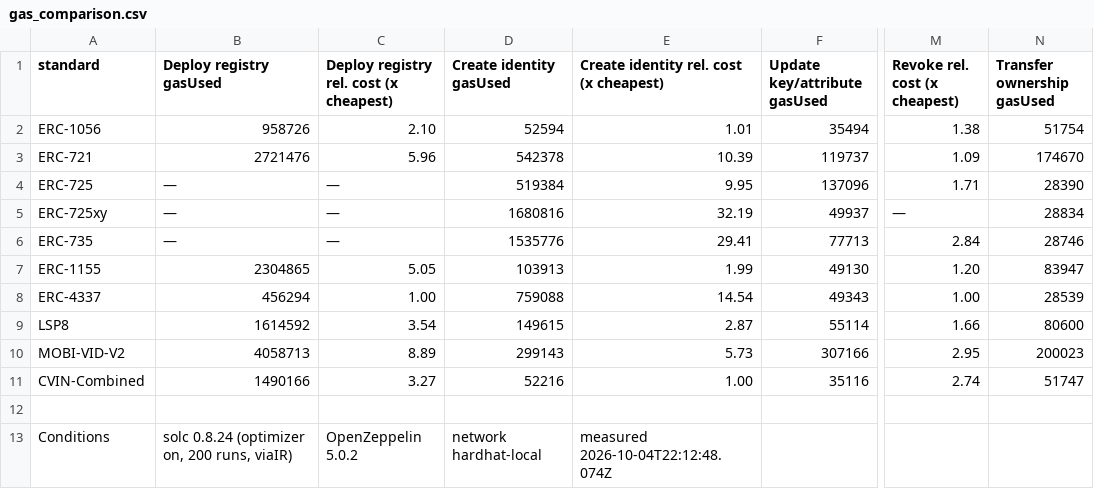
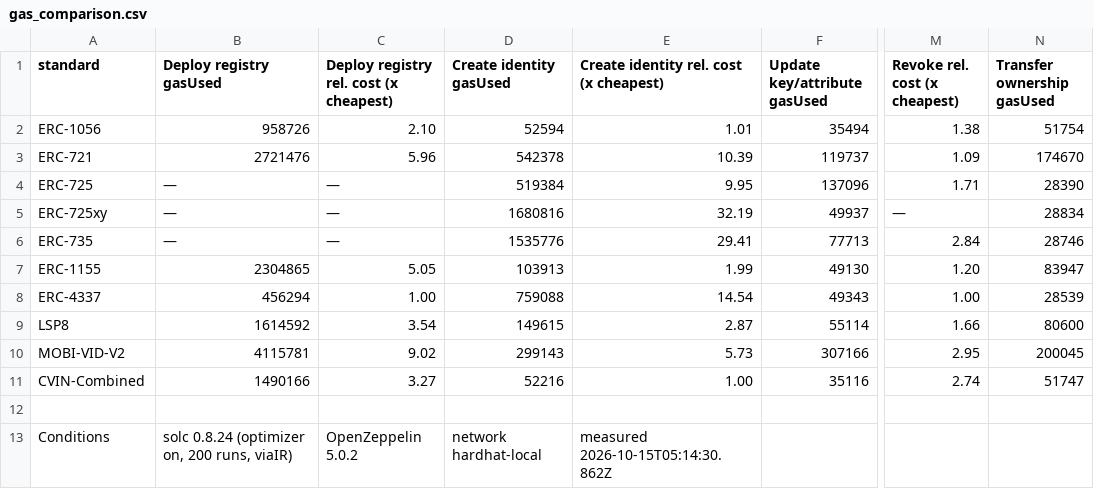
Before and after one commit to nikhilprakash24/CVIN-SC-Implementation-SSI-DID, a CSV file: 4_comparison-framework/results/gas_comparison.csv, drawn as a sheet; only a part is shown, gaps mark what is left out; the diff names each change by its address in the sheet, - before the commit and + after, or states it on an @@ line.

Commit message:
Nine-standard gas results after H-A (MOBI attestEvent scope + duplicate guard)
2 of 55 gated cells move, both MOBI-VID-V2: deployRegistry 4,058,713 ->
4,115,781 (+57,068: owner check, hasAttested mapping + getter, revert
strings) and transferOwnership 200,023 -> 200,045 (+22: selector
dispatch shift from the new hasAttested getter). The un-gated attestEvent
note moves 192,683 -> 215,362 (execution 169,295 -> 191,974). All other
standards unchanged. run_gas_stats.py --runs 30: all_deterministic true;
a fresh benchmark against this JSON: 55 cells, 0 differ.

```diff
--- a/4_comparison-framework/results/gas_comparison.csv
+++ b/4_comparison-framework/results/gas_comparison.csv
-B10 (Deploy registry gasUsed): 4058713
+B10 (Deploy registry gasUsed): 4115781
-C10: 8.89
+C10: 9.02
-N10 (Transfer ownership gasUsed): 200023
+N10 (Transfer ownership gasUsed): 200045
-E13: measured 2026-10-04T22:12:48.074Z
+E13: measured 2026-10-15T05:14:30.862Z
```
Also changed, not shown: 3 other files.
